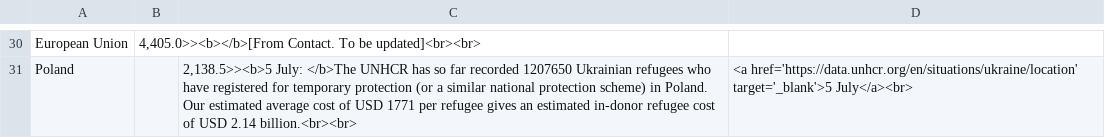
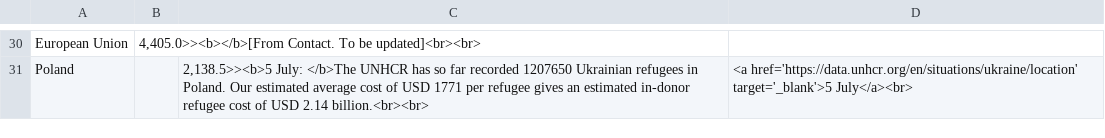
Before and after one commit to ONEcampaign/ukraine_oda_tracker, a CSV file: table.csv, drawn as a sheet; only a part is shown, gaps mark what is left out; the diff covers the shown part only; the diff names each change by its address in the sheet, - before the commit and + after, or states it on an @@ line.

```diff
--- a/table.csv
+++ b/table.csv
-C31: …Ukrainian refugees who have registered for temporary protection (or a similar national protection scheme) in Poland.…
+C31: …Ukrainian refugees in Poland.…
```
Also changed, not shown: 24 edited cells elsewhere in this file.
